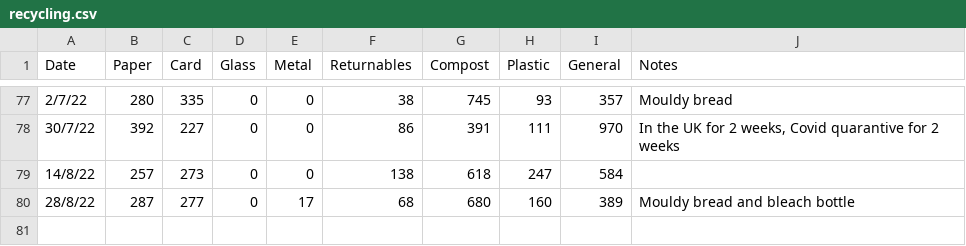
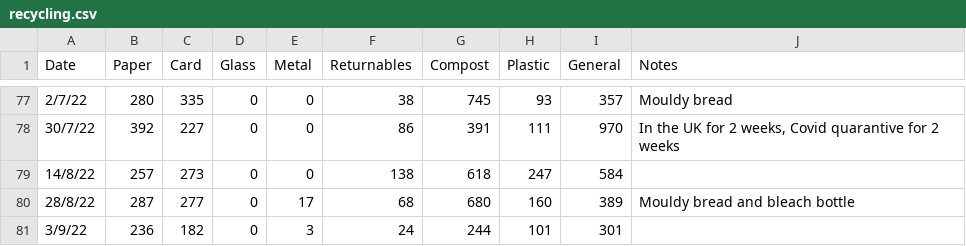
Before and after one commit to llewelld/waste-graphs, a CSV file: recycling.csv, drawn as a sheet; only a part is shown, gaps mark what is left out; the diff names each change by its address in the sheet, - before the commit and + after, or states it on an @@ line.

Commit message:
Add waste data readings

```diff
--- a/recycling.csv
+++ b/recycling.csv
+row 81: 3/9/22 | 236 | 182 | 0 | 3 | 24 | 244 | 101 | 301
```
